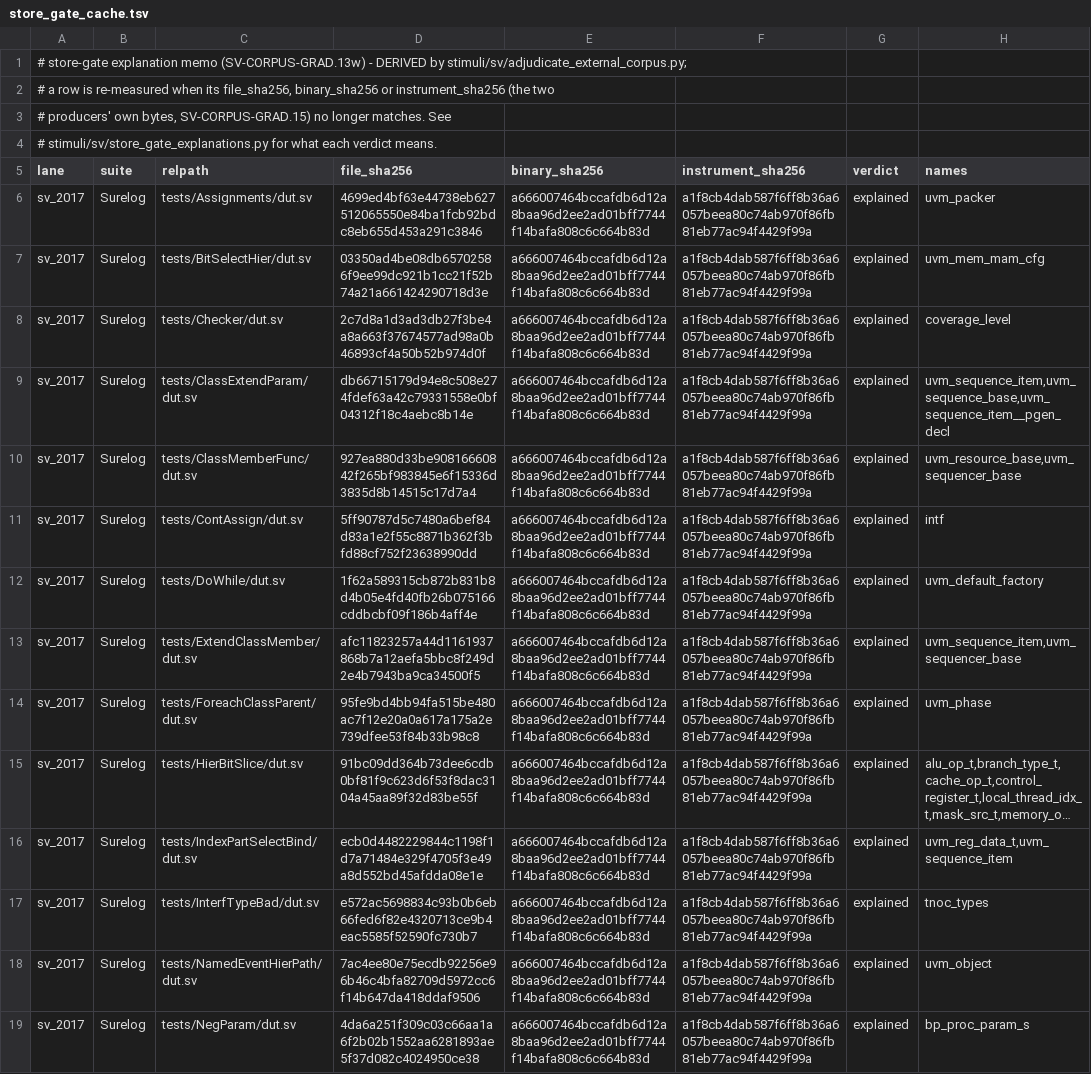
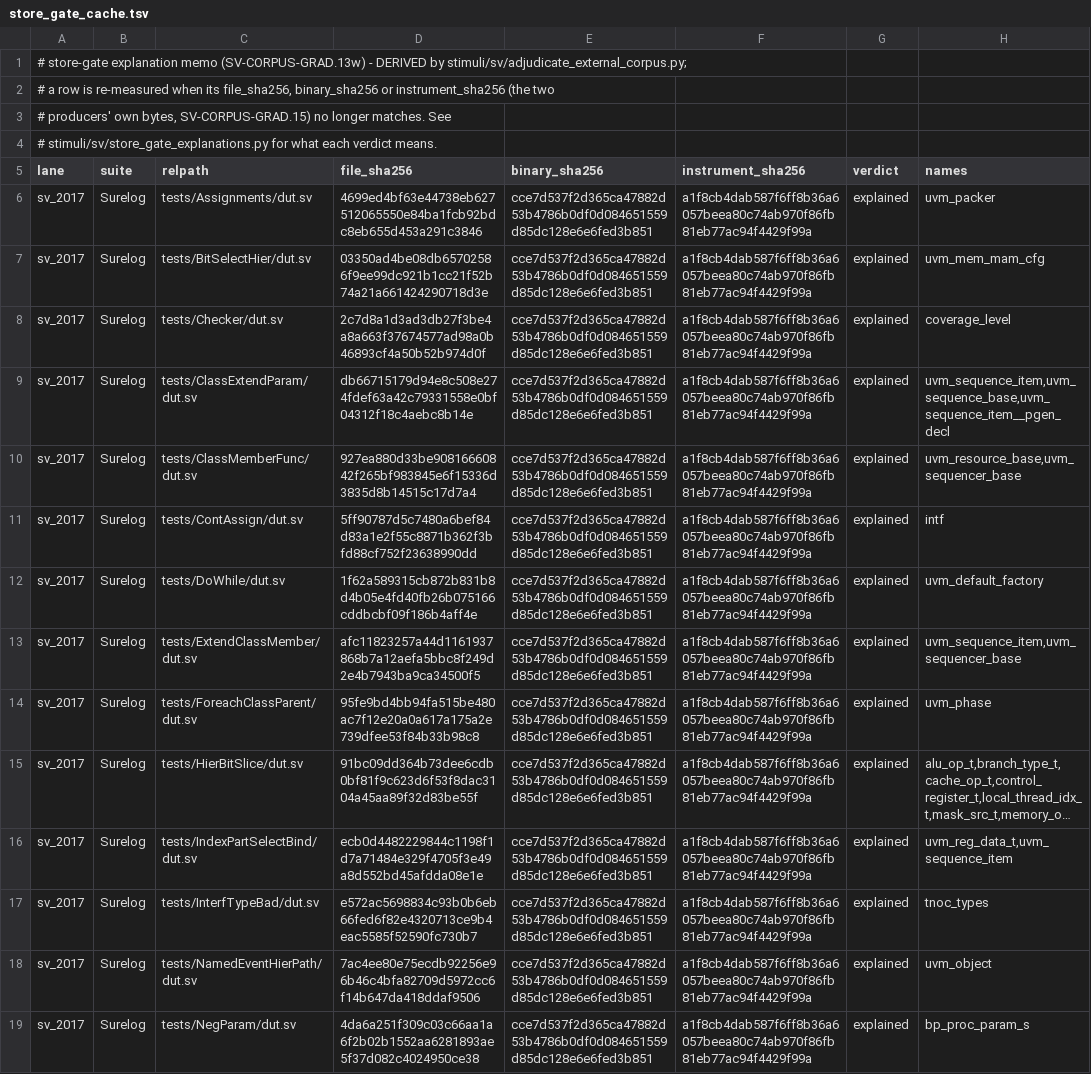
Before and after one commit to rdje/pgen, a TSV file: stimuli/sv/characterization/store_gate_cache.tsv, drawn as a sheet; only a part is shown; long unchanged cells end in …; the diff covers the shown part only; the diff names each change by its address in the sheet, - before the commit and + after, or states it on an @@ line.

```diff
--- a/stimuli/sv/characterization/store_gate_cache.tsv
+++ b/stimuli/sv/characterization/store_gate_cache.tsv
-E6:E19 (binary_sha256): a666007464bccafdb6d12a8baa96d2ee2ad01bff7744f14bafa808c6c664b83d
+E6:E19 (binary_sha256): cce7d537f2d365ca47882d53b4786b0df0d084651559d85dc128e6e6fed3b851
```
Also changed, not shown: 94 edited cells elsewhere in this file, docs/tasks/artifacts/grammar_cert_status/derived_inputs.tsv, 25 other files.
